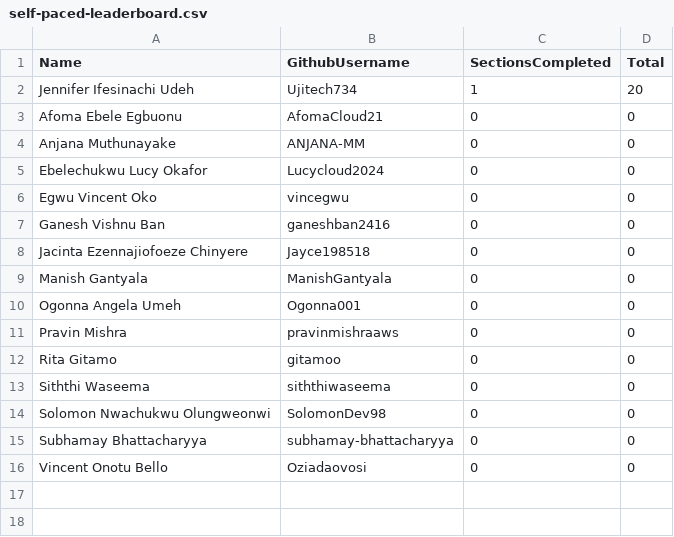
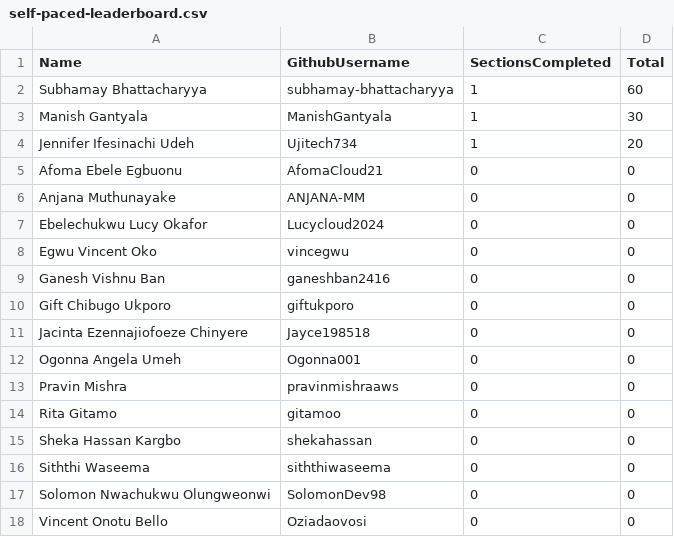
Before and after one commit to pravinmishraaws/dmi.pravinmishra.com, a CSV file: data/self-paced-leaderboard.csv, drawn as a sheet.

Commit message:
Update leaderboard + badge pages — automated review run 2026-08-02T12:36:15+00:00

```diff
--- a/data/self-paced-leaderboard.csv
+++ b/data/self-paced-leaderboard.csv
@@ -1,2 +1,4 @@
 Name,GithubUsername,SectionsCompleted,Total
+Subhamay Bhattacharyya,subhamay-bhattacharyya,1,60
+Manish Gantyala,ManishGantyala,1,30
 Jennifer Ifesinachi Udeh,Ujitech734,1,20
@@ -7,4 +9,4 @@ Egwu Vincent Oko,vincegwu,0,0
 Ganesh Vishnu Ban,ganeshban2416,0,0
+Gift Chibugo Ukporo,giftukporo,0,0
 Jacinta Ezennajiofoeze Chinyere,Jayce198518,0,0
-Manish Gantyala,ManishGantyala,0,0
 Ogonna Angela Umeh,Ogonna001,0,0
@@ -12,5 +14,5 @@ Pravin Mishra,pravinmishraaws,0,0
 Rita Gitamo,gitamoo,0,0
+Sheka Hassan Kargbo,shekahassan,0,0
 Siththi Waseema,siththiwaseema,0,0
 Solomon Nwachukwu Olungweonwi,SolomonDev98,0,0
-Subhamay Bhattacharyya,subhamay-bhattacharyya,0,0
 Vincent Onotu Bello,Oziadaovosi,0,0
```
Also changed, not shown: 16 other files.
